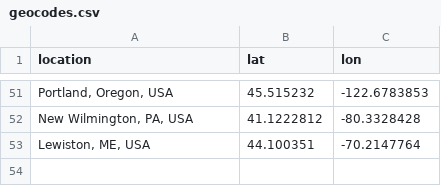
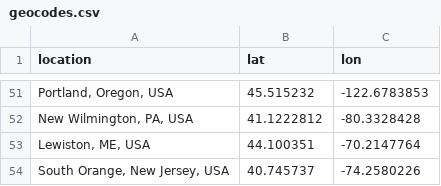
Before and after one commit to cs-pui/cs-pui.github.io, a CSV file: throughput/geocodes.csv, drawn as a sheet; only a part is shown, gaps mark what is left out; the diff names each change by its address in the sheet, - before the commit and + after, or states it on an @@ line.

Commit message:
Update cached geocodes

```diff
--- a/throughput/geocodes.csv
+++ b/throughput/geocodes.csv
+row 54: South Orange, New Jersey, USA | 40.745737 | -74.2580226
```
